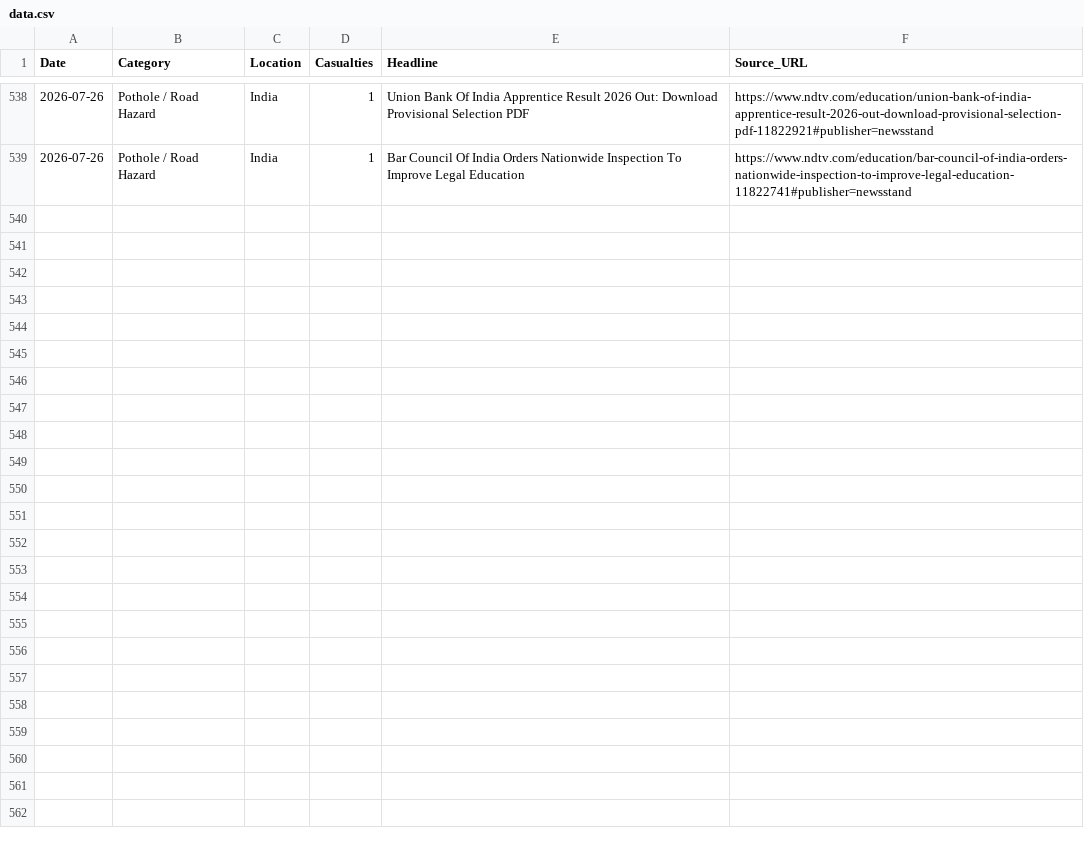
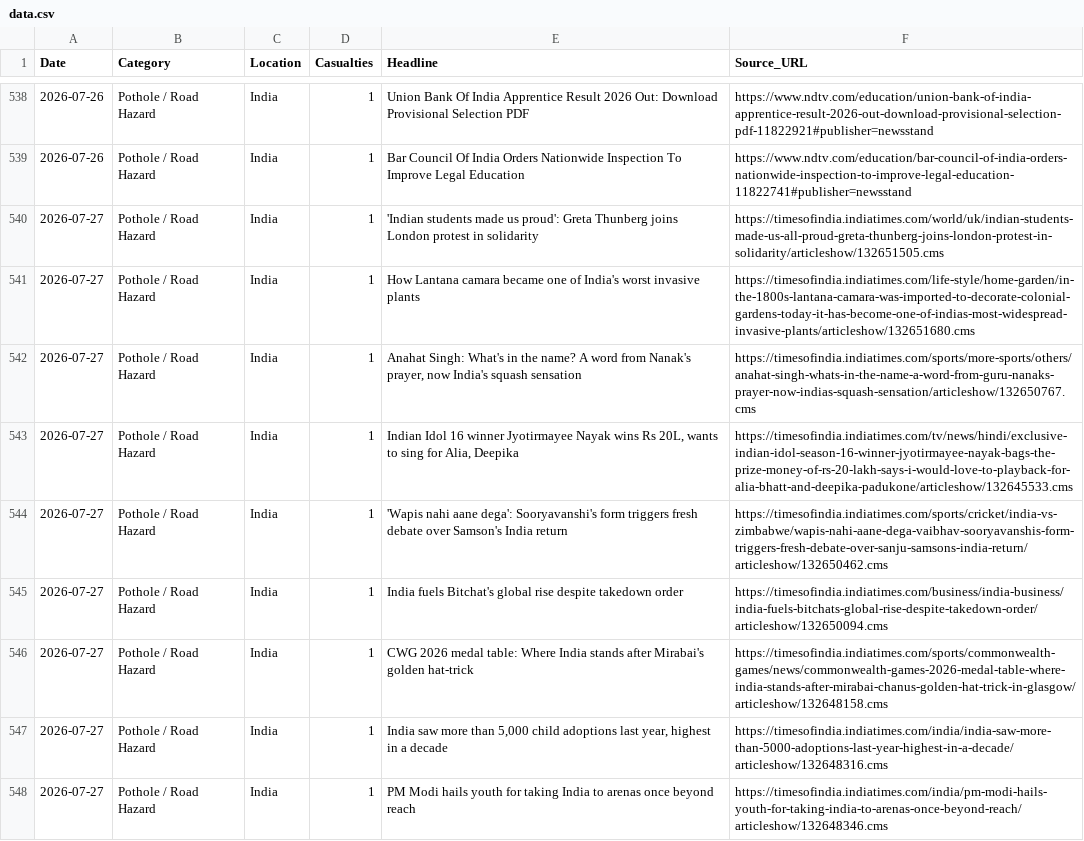
Before and after one commit to SonuK29/accountability-tracker., a CSV file: data.csv, drawn as a sheet; only a part is shown, gaps mark what is left out; the diff names each change by its address in the sheet, - before the commit and + after, or states it on an @@ line.

```diff
--- a/data.csv
+++ b/data.csv
+row 540: 2026-07-27 | Pothole / Road Hazard | India | 1 | 'Indian students made us proud': Greta Thunberg joins London protest in solidarity | https://timesofindia.indiatimes.com/world/uk/indian-students-made-us-all-proud-greta-thunberg-joins-london-protest-in-solidarity/articleshow/132651505.cms
+row 541: 2026-07-27 | Pothole / Road Hazard | India | 1 | How Lantana camara became one of India's worst invasive plants | https://timesofindia.indiatimes.com/life-style/home-garden/in-the-1800s-lantana-camara-was-imported-to-decorate-colonial-gardens-today-it-has-become-one-of-indias-most-widespread-invasive-plants/articleshow/132651680.cms
+row 542: 2026-07-27 | Pothole / Road Hazard | India | 1 | Anahat Singh: What's in the name? A word from Nanak's prayer, now India's squash sensation | https://timesofindia.indiatimes.com/sports/more-sports/others/anahat-singh-whats-in-the-name-a-word-from-guru-nanaks-prayer-now-indias-squash-sensation/articleshow/132650767.cms
+row 543: 2026-07-27 | Pothole / Road Hazard | India | 1 | Indian Idol 16 winner Jyotirmayee Nayak wins Rs 20L, wants to sing for Alia, Deepika | https://timesofindia.indiatimes.com/tv/news/hindi/exclusive-indian-idol-season-16-winner-jyotirmayee-nayak-bags-the-prize-money-of-rs-20-lakh-says-i-would-love-to-playback-for-alia-bhatt-and-deepika-padukone/articleshow/132645533.cms
+row 544: 2026-07-27 | Pothole / Road Hazard | India | 1 | 'Wapis nahi aane dega': Sooryavanshi's form triggers fresh debate over Samson's India return | https://timesofindia.indiatimes.com/sports/cricket/india-vs-zimbabwe/wapis-nahi-aane-dega-vaibhav-sooryavanshis-form-triggers-fresh-debate-over-sanju-samsons-india-return/articleshow/132650462.cms
+row 545: 2026-07-27 | Pothole / Road Hazard | India | 1 | India fuels Bitchat's global rise despite takedown order | https://timesofindia.indiatimes.com/business/india-business/india-fuels-bitchats-global-rise-despite-takedown-order/articleshow/132650094.cms
+row 546: 2026-07-27 | Pothole / Road Hazard | India | 1 | CWG 2026 medal table: Where India stands after Mirabai's golden hat-trick | https://timesofindia.indiatimes.com/sports/commonwealth-games/news/commonwealth-games-2026-medal-table-where-india-stands-after-mirabai-chanus-golden-hat-trick-in-glasgow/articleshow/132648158.cms
+row 547: 2026-07-27 | Pothole / Road Hazard | India | 1 | India saw more than 5,000 child adoptions last year, highest in a decade | https://timesofindia.indiatimes.com/india/india-saw-more-than-5000-adoptions-last-year-highest-in-a-decade/articleshow/132648316.cms
+row 548: 2026-07-27 | Pothole / Road Hazard | India | 1 | PM Modi hails youth for taking India to arenas once beyond reach | https://timesofindia.indiatimes.com/india/pm-modi-hails-youth-for-taking-india-to-arenas-once-beyond-reach/articleshow/132648346.cms
```
